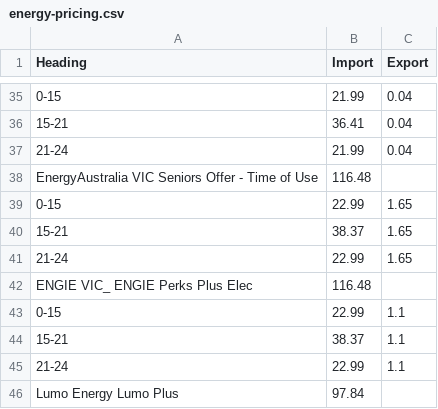
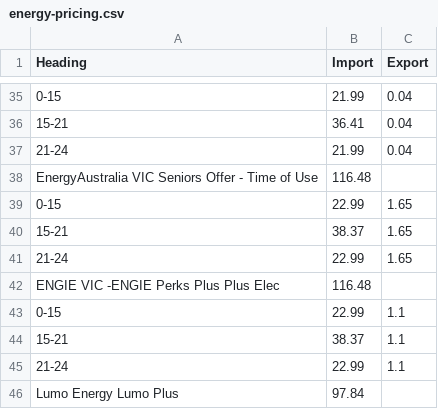
Before and after one commit to jonpearce/energy-rates, a CSV file: energy-pricing.csv, drawn as a sheet; only a part is shown, gaps mark what is left out.

Commit message:
Daily energy update

```diff
--- a/energy-pricing.csv
+++ b/energy-pricing.csv
@@ -41,3 +41,3 @@ EnergyAustralia VIC Seniors Offer - Time of Use,116.48,
 21-24,22.99,1.65
-ENGIE VIC_ ENGIE Perks Plus Elec,116.48,
+ENGIE VIC -ENGIE Perks Plus Plus Elec,116.48,
 0-15,22.99,1.1
```
